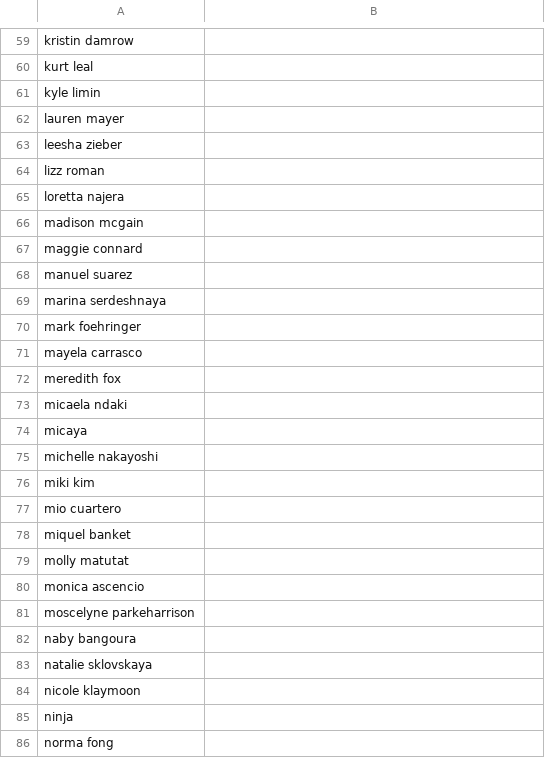
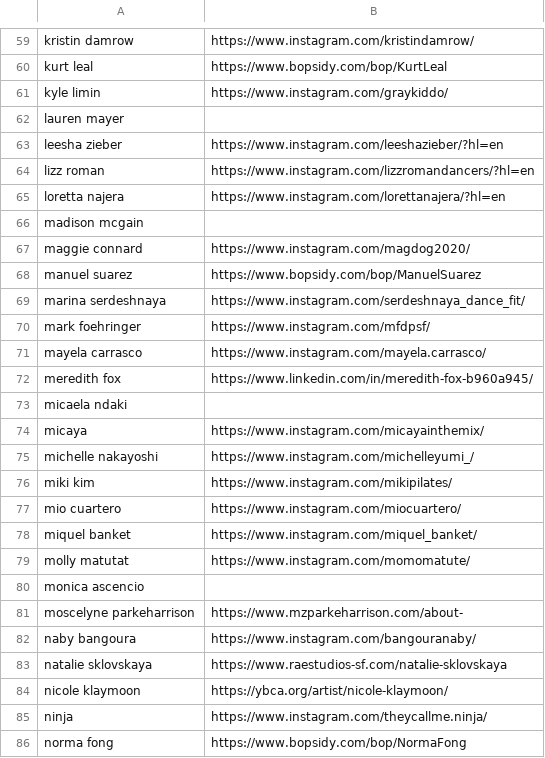
Before and after one commit to austindoeswork/sfbay.dance, a CSV file: scrape/ig.csv, drawn as a sheet; only a part is shown, gaps mark what is left out; the diff covers the shown part only.

```diff
--- a/scrape/ig.csv
+++ b/scrape/ig.csv
@@ -59,28 +59,28 @@
-                kristin damrow,
-                     kurt leal,
-                    kyle limin,
+                kristin damrow, https://www.instagram.com/kristindamrow/
+                     kurt leal, https://www.bopsidy.com/bop/KurtLeal
+                    kyle limin, https://www.instagram.com/graykiddo/
                   lauren mayer,
-                 leesha zieber,
-                    lizz roman,
-                loretta najera,
+                 leesha zieber, https://www.instagram.com/leeshazieber/?hl=en
+                    lizz roman, https://www.instagram.com/lizzromandancers/?hl=en
+                loretta najera, https://www.instagram.com/lorettanajera/?hl=en
                 madison mcgain,
-                maggie connard,
-                 manuel suarez,
-            marina serdeshnaya,
-               mark foehringer,
-               mayela carrasco,
-                  meredith fox,
+                maggie connard, https://www.instagram.com/magdog2020/
+                 manuel suarez, https://www.bopsidy.com/bop/ManuelSuarez
+            marina serdeshnaya, https://www.instagram.com/serdeshnaya_dance_fit/
+               mark foehringer, https://www.instagram.com/mfdpsf/
+               mayela carrasco, https://www.instagram.com/mayela.carrasco/
+                  meredith fox, https://www.linkedin.com/in/meredith-fox-b960a945/
                  micaela ndaki,
-                        micaya,
-            michelle nakayoshi,
-                      miki kim,
-                  mio cuartero,
-                 miquel banket,
-                 molly matutat,
+                        micaya, https://www.instagram.com/micayainthemix/
+            michelle nakayoshi, https://www.instagram.com/michelleyumi_/
+                      miki kim, https://www.instagram.com/mikipilates/
+                  mio cuartero, https://www.instagram.com/miocuartero/
+                 miquel banket, https://www.instagram.com/miquel_banket/
+                 molly matutat, https://www.instagram.com/momomatute/
                monica ascencio,
-       moscelyne parkeharrison,
-                 naby bangoura,
-            natalie sklovskaya,
-               nicole klaymoon,
-                         ninja,
-                    norma fong,
+       moscelyne parkeharrison, https://www.mzparkeharrison.com/about-
+                 naby bangoura, https://www.instagram.com/bangouranaby/
+            natalie sklovskaya, https://www.raestudios-sf.com/natalie-sklovskaya
+               nicole klaymoon, https://ybca.org/artist/nicole-klaymoon/
+                         ninja, https://www.instagram.com/theycallme.ninja/
+                    norma fong, https://www.bopsidy.com/bop/NormaFong
```
Also changed, not shown: 73 edited cells elsewhere in this file.
